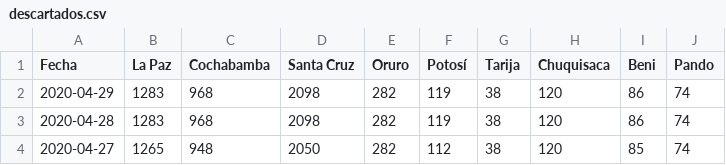
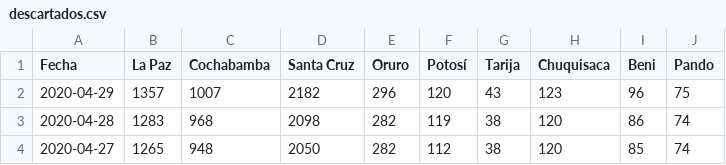
Before and after one commit to mauforonda/covid19-bolivia, a CSV file: descartados.csv, drawn as a sheet; only a part is shown.

Commit message:
[ci] confirmados, decesos, descartados en La Paz, Cochabamba, Santa Cruz, Oruro, Beni

```diff
--- a/descartados.csv
+++ b/descartados.csv
@@ -1,3 +1,3 @@
 Fecha,La Paz,Cochabamba,Santa Cruz,Oruro,Potosí,Tarija,Chuquisaca,Beni,Pando
-2020-04-29,1283,968,2098,282,119,38,120,86,74
+2020-04-29,1357,1007,2182,296,120,43,123,96,75
 2020-04-28,1283,968,2098,282,119,38,120,86,74
```
Also changed, not shown: confirmados.csv, decesos.csv, 2 other files.
